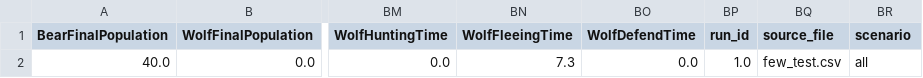
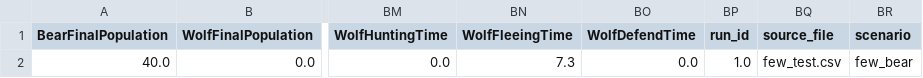
Before and after one commit to DeRo9/Simulating-an-ecosystem---Kandidatarbete-2026, a CSV file: Analysis/output/all_runs_combined.csv, drawn as a sheet; only a part is shown, gaps mark what is left out; the diff names each change by its address in the sheet, - before the commit and + after, or states it on an @@ line.

```diff
--- a/Analysis/output/all_runs_combined.csv
+++ b/Analysis/output/all_runs_combined.csv
-BR2 (scenario): all
+BR2 (scenario): few_bear
```
Also changed, not shown: Analysis/output/summary_by_scenario.csv, 12 other files.
